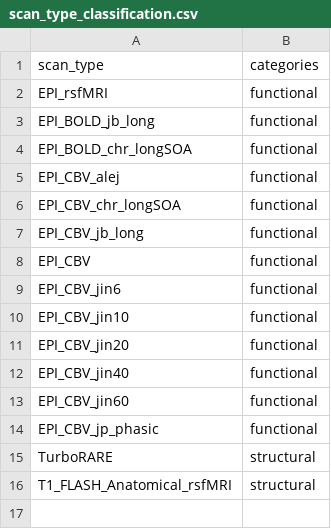
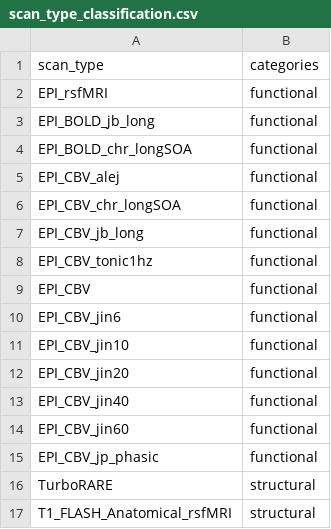
Before and after one commit to IBT-FMI/SAMRI, a CSV file: samri/pipelines/scan_type_classification.csv, drawn as a sheet.

Commit message:
added tonic stimulation scan name

```diff
--- a/samri/pipelines/scan_type_classification.csv
+++ b/samri/pipelines/scan_type_classification.csv
@@ -7,2 +7,3 @@ EPI_CBV_chr_longSOA,functional
 EPI_CBV_jb_long,functional
+EPI_CBV_tonic1hz,functional
 EPI_CBV,functional
```
